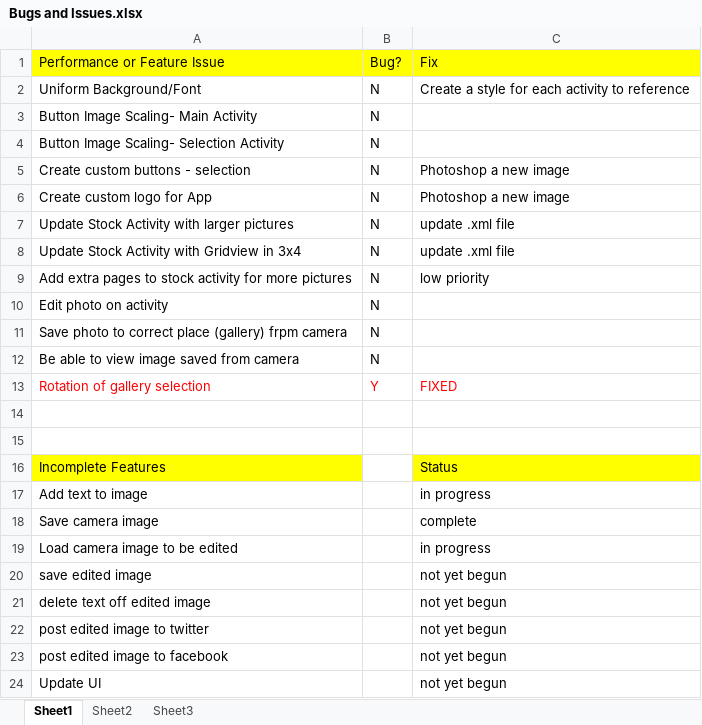
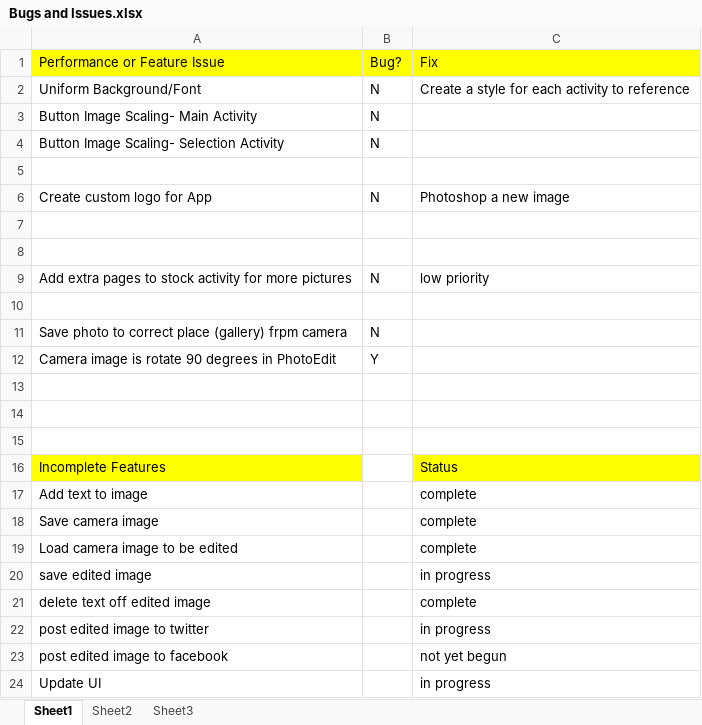
Before and after one commit to njb26/3093_Software_Engineering_2013, an Excel workbook: docs/Bugs and Issues.xlsx, sheet Sheet1, drawn as a sheet; values as stored, in another font and other column widths than the file's, no borders; removed rows and columns are numbered as before the commit, all else as after; the diff names each change by its address in the sheet, - before the commit and + after, or states it on an @@ line.

```diff
--- a/docs/Bugs and Issues.xlsx (sheet Sheet1)
+++ b/docs/Bugs and Issues.xlsx (sheet Sheet1)
-row 5: Create custom buttons - selection | N | Photoshop a new image
+row 5: (empty)
-row 7: Update Stock Activity with larger pictures | N | update .xml file
+row 7: (empty)
-row 8: Update Stock Activity with Gridview in 3x4 | N | update .xml file
+row 8: (empty)
-row 10: Edit photo on activity | N
+row 10: (empty)
-row 12: Be able to view image saved from camera | N
+row 12: Camera image is rotate 90 degrees in PhotoEdit | Y
-row 13: Rotation of gallery selection | Y | FIXED
+row 13: (empty)
-C17: in progress
+C17: complete
-C19: in progress
+C19: complete
-C20: not yet begun
+C20: in progress
-C21: not yet begun
+C21: complete
-C22: not yet begun
+C22: in progress
-C24: not yet begun
+C24: in progress
```
Also changed, not shown: 6 other files.
